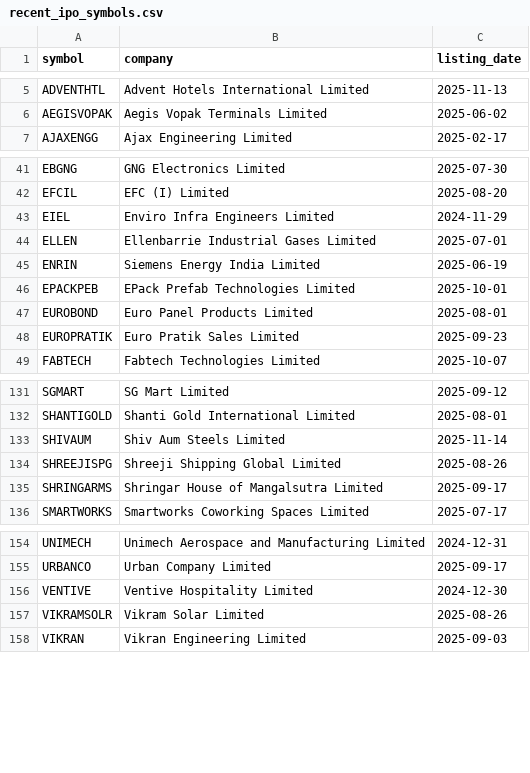
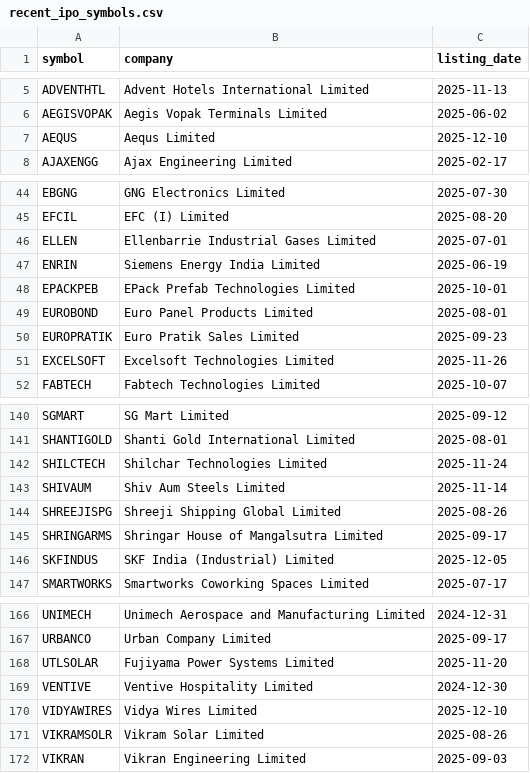
Before and after one commit to Deep-Adhia/IPO-Base-Scanner, a CSV file: recent_ipo_symbols.csv, drawn as a sheet; only a part is shown, gaps mark what is left out; the diff covers the shown part only.

```diff
--- a/recent_ipo_symbols.csv
+++ b/recent_ipo_symbols.csv
@@ -6,2 +6,3 @@ ADVENTHTL,Advent Hotels International Limited,2025-11-13
 AEGISVOPAK,Aegis Vopak Terminals Limited,2025-06-02
+AEQUS,Aequs Limited,2025-12-10
 AJAXENGG,Ajax Engineering Limited,2025-02-17
@@ -42,3 +45,2 @@ EBGNG,GNG Electronics Limited,2025-07-30
 EFCIL,EFC (I) Limited,2025-08-20
-EIEL,Enviro Infra Engineers Limited,2024-11-29
 ELLEN,Ellenbarrie Industrial Gases Limited,2025-07-01
@@ -48,2 +50,3 @@ EUROBOND,Euro Panel Products Limited,2025-08-01
 EUROPRATIK,Euro Pratik Sales Limited,2025-09-23
+EXCELSOFT,Excelsoft Technologies Limited,2025-11-26
 FABTECH,Fabtech Technologies Limited,2025-10-07
@@ -132,2 +141,3 @@ SGMART,SG Mart Limited,2025-09-12
 SHANTIGOLD,Shanti Gold International Limited,2025-08-01
+SHILCTECH,Shilchar Technologies Limited,2025-11-24
 SHIVAUM,Shiv Aum Steels Limited,2025-11-14
@@ -135,2 +145,3 @@ SHREEJISPG,Shreeji Shipping Global Limited,2025-08-26
 SHRINGARMS,Shringar House of Mangalsutra Limited,2025-09-17
+SKFINDUS,SKF India (Industrial) Limited,2025-12-05
 SMARTWORKS,Smartworks Coworking Spaces Limited,2025-07-17
@@ -155,3 +167,5 @@ UNIMECH,Unimech Aerospace and Manufacturing Limited,2024-12-31
 URBANCO,Urban Company Limited,2025-09-17
+UTLSOLAR,Fujiyama Power Systems Limited,2025-11-20
 VENTIVE,Ventive Hospitality Limited,2024-12-30
+VIDYAWIRES,Vidya Wires Limited,2025-12-10
 VIKRAMSOLR,Vikram Solar Limited,2025-08-26
```
Also changed, not shown: 16 added rows and 6 removed rows elsewhere in this file, 2 other files.
